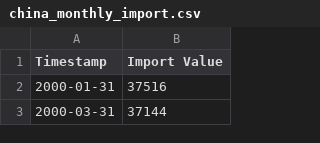
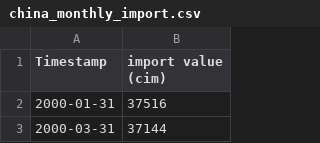
Before and after one commit to avnish98/data-for-colab, a CSV file: china_monthly_import.csv, drawn as a sheet; only a part is shown.

Commit message:
Add files via upload

```diff
--- a/china_monthly_import.csv
+++ b/china_monthly_import.csv
@@ -1,2 +1,2 @@
-Timestamp,Import Value
+Timestamp,import value (cim)
 2000-01-31,37516
```
